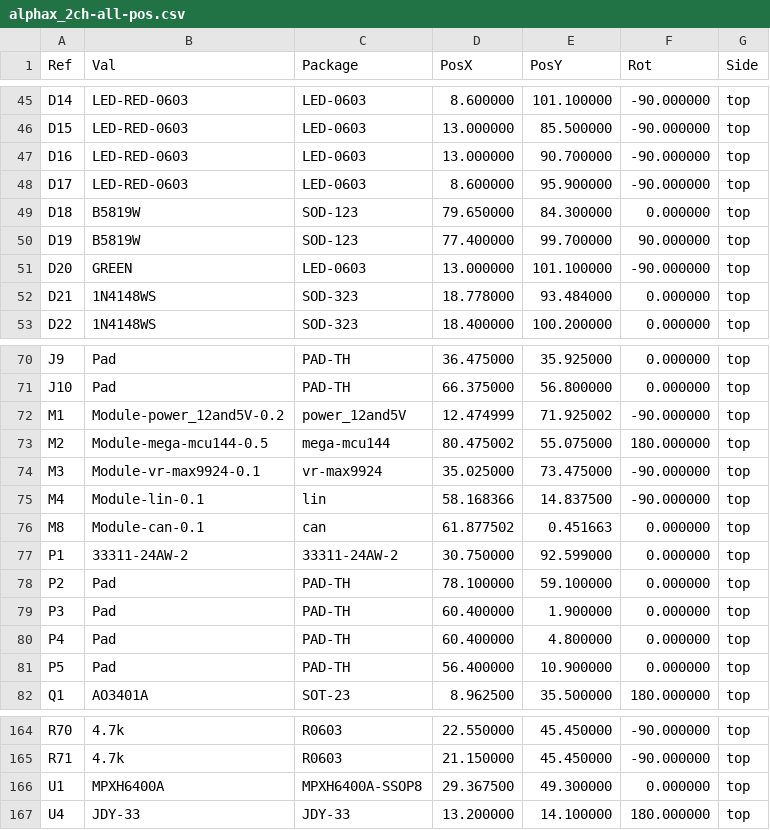
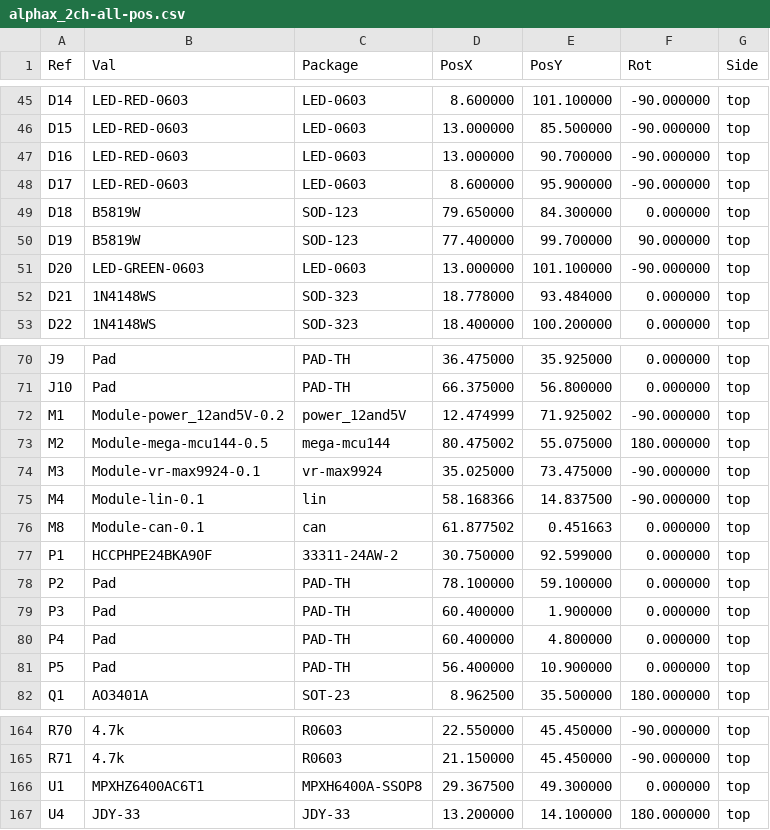
Before and after one commit to rusefi/alphax-2chan, a CSV file: gerber/alphax_2ch-all-pos.csv, drawn as a sheet; only a part is shown, gaps mark what is left out.

```diff
--- a/gerber/alphax_2ch-all-pos.csv
+++ b/gerber/alphax_2ch-all-pos.csv
@@ -50,3 +50,3 @@ Ref,Val,Package,PosX,PosY,Rot,Side
 "D19","B5819W","SOD-123",77.400000,99.700000,90.000000,top
-"D20","GREEN","LED-0603",13.000000,101.100000,-90.000000,top
+"D20","LED-GREEN-0603","LED-0603",13.000000,101.100000,-90.000000,top
 "D21","1N4148WS","SOD-323",18.778000,93.484000,0.000000,top
@@ -76,3 +76,3 @@ Ref,Val,Package,PosX,PosY,Rot,Side
 "M8","Module-can-0.1","can",61.877502,0.451663,0.000000,top
-"P1","33311-24AW-2","33311-24AW-2",30.750000,92.599000,0.000000,top
+"P1","HCCPHPE24BKA90F","33311-24AW-2",30.750000,92.599000,0.000000,top
 "P2","Pad","PAD-TH",78.100000,59.100000,0.000000,top
@@ -165,3 +165,3 @@ Ref,Val,Package,PosX,PosY,Rot,Side
 "R71","4.7k","R0603",21.150000,45.450000,-90.000000,top
-"U1","MPXH6400A","MPXH6400A-SSOP8",29.367500,49.300000,0.000000,top
+"U1","MPXHZ6400AC6T1","MPXH6400A-SSOP8",29.367500,49.300000,0.000000,top
 "U4","JDY-33","JDY-33",13.200000,14.100000,180.000000,top
```
Also changed, not shown: boards/alphax_2ch-g/board/alphax_2ch-g-BOM-JLC.csv, boards/alphax_2ch-g/board/misc/alphax_2ch-g-BOM.csv, 35 other files.
